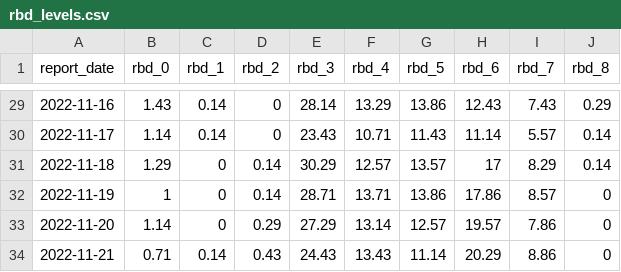
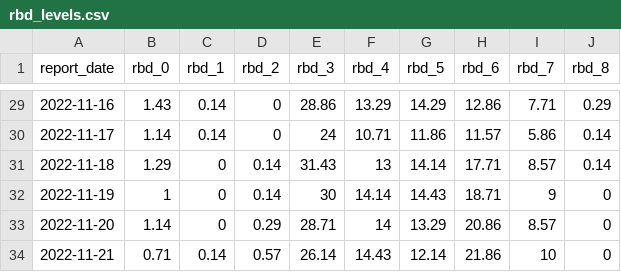
Before and after one commit to ESR-NZ/nz-sars-cov2-variants, a CSV file: data/rbd_levels.csv, drawn as a sheet; only a part is shown, gaps mark what is left out; the diff covers the shown part only.

```diff
--- a/data/rbd_levels.csv
+++ b/data/rbd_levels.csv
@@ -29,6 +29,6 @@ report_date,rbd_0,rbd_1,rbd_2,rbd_3,rbd_4,rbd_5,rbd_6,rbd_7,rbd_8
-2022-11-16,1.43,0.14,0,28.14,13.29,13.86,12.43,7.43,0.29
-2022-11-17,1.14,0.14,0,23.43,10.71,11.43,11.14,5.57,0.14
-2022-11-18,1.29,0,0.14,30.29,12.57,13.57,17,8.29,0.14
-2022-11-19,1,0,0.14,28.71,13.71,13.86,17.86,8.57,0
-2022-11-20,1.14,0,0.29,27.29,13.14,12.57,19.57,7.86,0
-2022-11-21,0.71,0.14,0.43,24.43,13.43,11.14,20.29,8.86,0
+2022-11-16,1.43,0.14,0,28.86,13.29,14.29,12.86,7.71,0.29
+2022-11-17,1.14,0.14,0,24,10.71,11.86,11.57,5.86,0.14
+2022-11-18,1.29,0,0.14,31.43,13,14.14,17.71,8.57,0.14
+2022-11-19,1,0,0.14,30,14.14,14.43,18.71,9,0
+2022-11-20,1.14,0,0.29,28.71,14,13.29,20.86,8.57,0
+2022-11-21,0.71,0.14,0.57,26.14,14.43,12.14,21.86,10,0
```
Also changed, not shown: 7 added rows and 44 edited cells elsewhere in this file, 2 other files.
